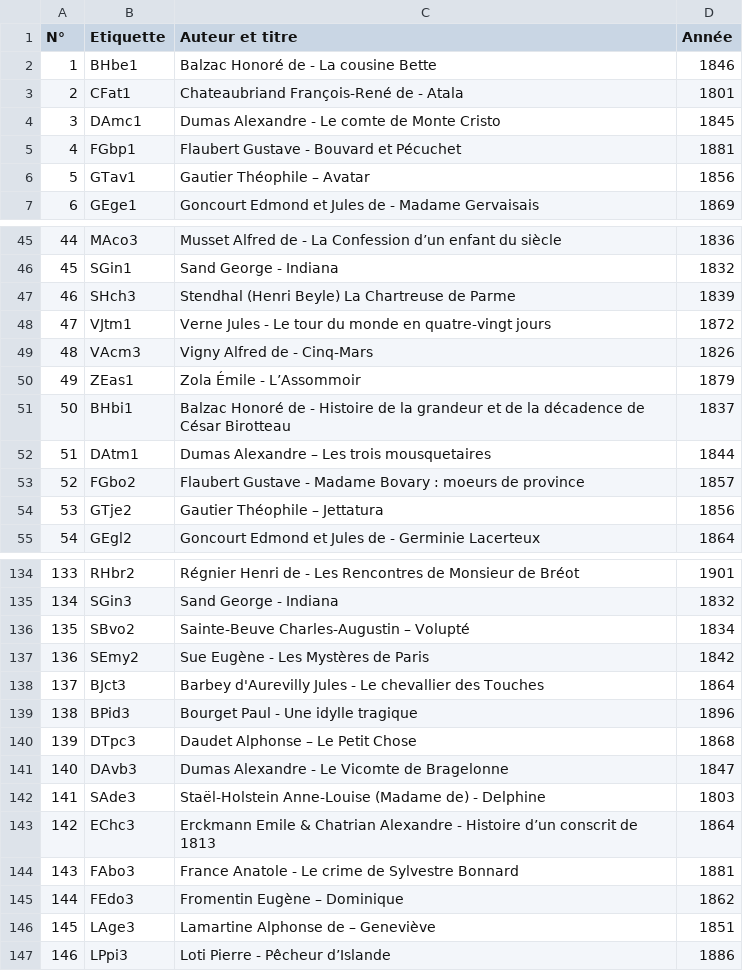
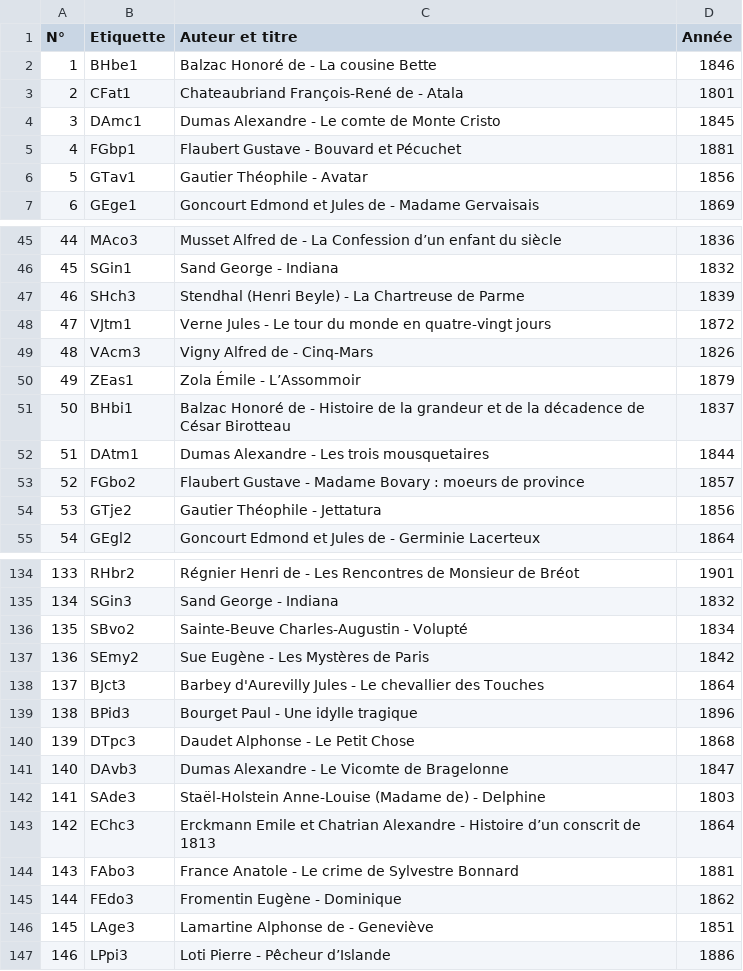
Before and after one commit to TheRaphael0000/master_thesis, a CSV file: code/corpus/st_jean/infos.csv, drawn as a sheet; only a part is shown, gaps mark what is left out; the diff covers the shown part only.

```diff
--- a/code/corpus/st_jean/infos.csv
+++ b/code/corpus/st_jean/infos.csv
@@ -5,3 +5,3 @@ N°,Etiquette,Auteur et titre,Année
 4,FGbp1,Flaubert Gustave - Bouvard et Pécuchet,1881
-5,GTav1,Gautier Théophile – Avatar,1856
+5,GTav1,Gautier Théophile - Avatar,1856
 6,GEge1,Goncourt Edmond et Jules de - Madame Gervaisais,1869
@@ -46,3 +46,3 @@ N°,Etiquette,Auteur et titre,Année
 45,SGin1,Sand George - Indiana,1832
-46,SHch3,Stendhal (Henri Beyle) La Chartreuse de Parme,1839
+46,SHch3,Stendhal (Henri Beyle) - La Chartreuse de Parme,1839
 47,VJtm1,Verne Jules - Le tour du monde en quatre-vingt jours,1872
@@ -51,5 +51,5 @@ N°,Etiquette,Auteur et titre,Année
 50,BHbi1,Balzac Honoré de - Histoire de la grandeur et de la décadence de César Birotteau,1837
-51,DAtm1,Dumas Alexandre – Les trois mousquetaires,1844
+51,DAtm1,Dumas Alexandre - Les trois mousquetaires,1844
 52,FGbo2,Flaubert Gustave - Madame Bovary : moeurs de province,1857
-53,GTje2,Gautier Théophile – Jettatura,1856
+53,GTje2,Gautier Théophile - Jettatura,1856
 54,GEgl2,Goncourt Edmond et Jules de - Germinie Lacerteux,1864
@@ -135,3 +135,3 @@ N°,Etiquette,Auteur et titre,Année
 134,SGin3,Sand George - Indiana,1832
-135,SBvo2,Sainte-Beuve Charles-Augustin – Volupté,1834
+135,SBvo2,Sainte-Beuve Charles-Augustin - Volupté,1834
 136,SEmy2,Sue Eugène - Les Mystères de Paris,1842
@@ -139,9 +139,9 @@ N°,Etiquette,Auteur et titre,Année
 138,BPid3,Bourget Paul - Une idylle tragique,1896
-139,DTpc3,Daudet Alphonse – Le Petit Chose,1868
+139,DTpc3,Daudet Alphonse - Le Petit Chose,1868
 140,DAvb3,Dumas Alexandre - Le Vicomte de Bragelonne,1847
 141,SAde3,Staël-Holstein Anne-Louise (Madame de) - Delphine,1803
-142,EChc3,Erckmann Emile & Chatrian Alexandre - Histoire d’un conscrit de 1813,1864
+142,EChc3,Erckmann Emile et Chatrian Alexandre - Histoire d’un conscrit de 1813,1864
 143,FAbo3,France Anatole - Le crime de Sylvestre Bonnard,1881
-144,FEdo3,Fromentin Eugène – Dominique,1862
-145,LAge3,Lamartine Alphonse de – Geneviève,1851
+144,FEdo3,Fromentin Eugène - Dominique,1862
+145,LAge3,Lamartine Alphonse de - Geneviève,1851
 146,LPpi3,Loti Pierre - Pêcheur d’Islande,1886
```
Also changed, not shown: 29 edited cells elsewhere in this file, 9 other files.
